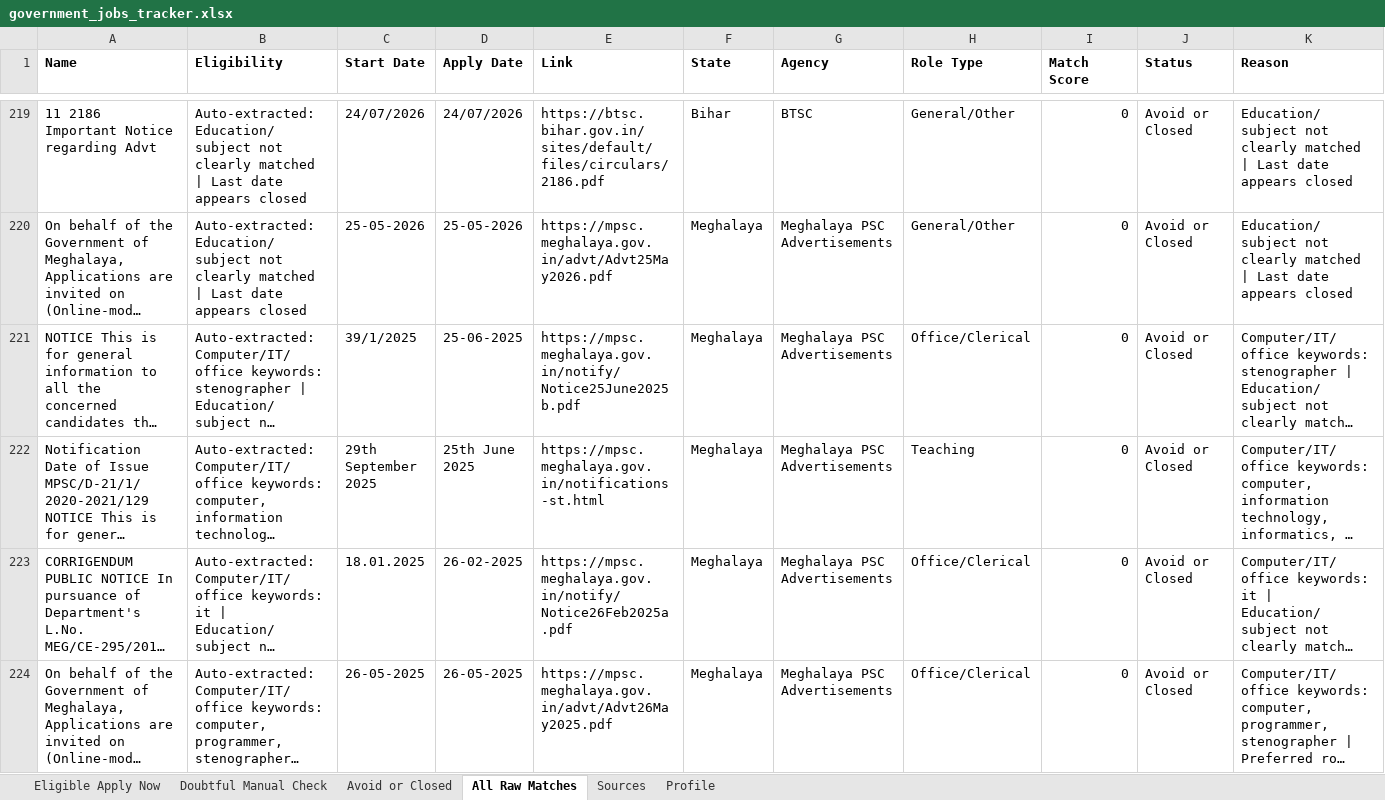
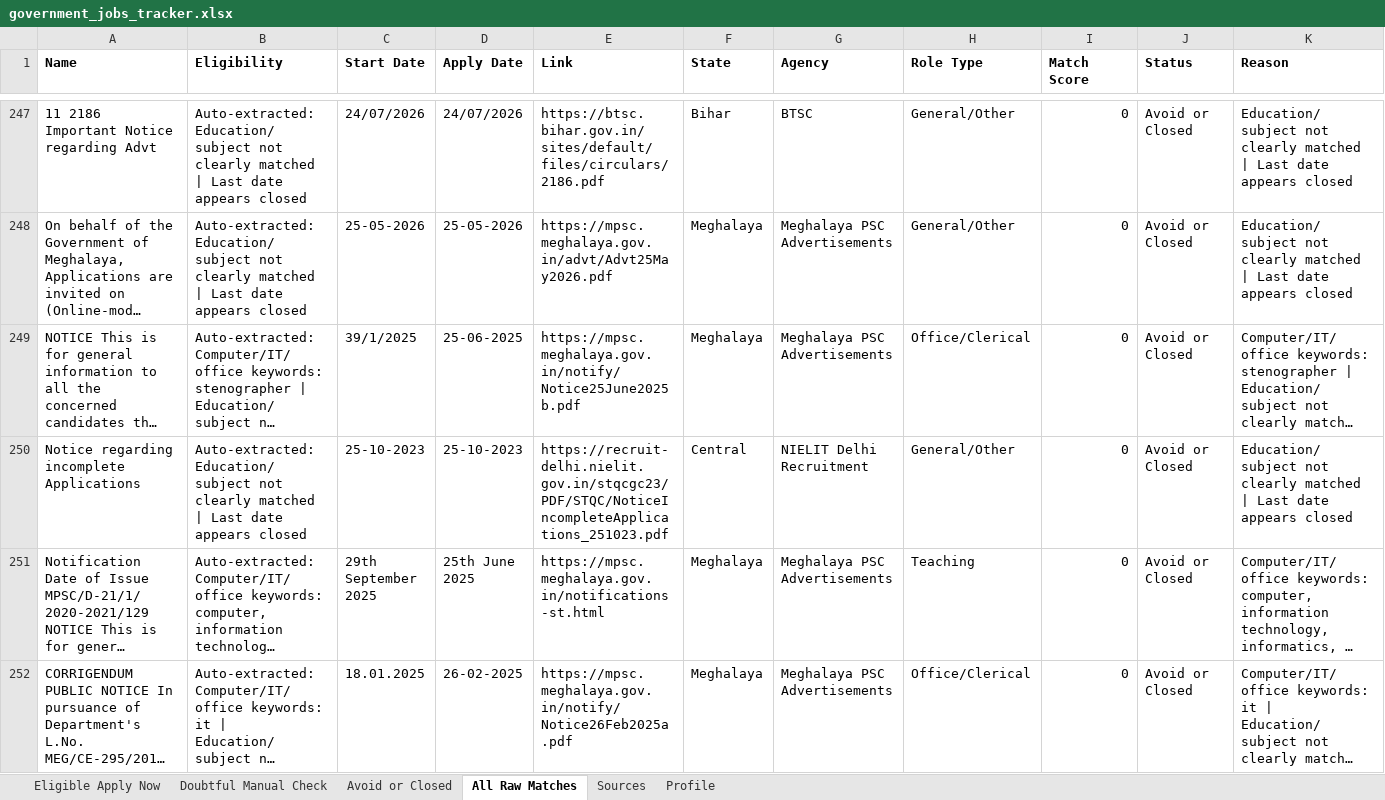
Before and after one commit to cshemant/LearnWithHemant, an Excel workbook: jobs/government_jobs_tracker.xlsx, sheet All Raw Matches, drawn as a sheet; only a part is shown, gaps mark what is left out; the shorter side is filled out with more unchanged rows; long unchanged cells end in …; values as stored, in another font and other column widths than the file's, no borders; rows hold the shown columns only; the diff covers the shown part only; the diff names each change by its address in the sheet, - before the commit and + after, or states it on an @@ line.

```diff
--- a/jobs/government_jobs_tracker.xlsx (sheet All Raw Matches)
+++ b/jobs/government_jobs_tracker.xlsx (sheet All Raw Matches)
+row 250: Notice regarding incomplete Applications | Auto-extracted: Education/subject not clearly matched | Last date appears closed | 25-10-2023 | 25-10-2023 | https://recruit-delhi.nielit.gov.in/stqcgc23/PDF/STQC/NoticeIncompleteApplications_251023.pdf | Central | NIELIT Delhi Recruitment | General/Other | 0 | Avoid or Closed | Education/subject not clearly matched | Last date appears closed
```
Also changed, not shown: 70 added rows, 5 removed rows and 1 edited cell elsewhere in this sheet, sheet Avoid or Closed, sheet Doubtful Manual Check, 40 other files.
